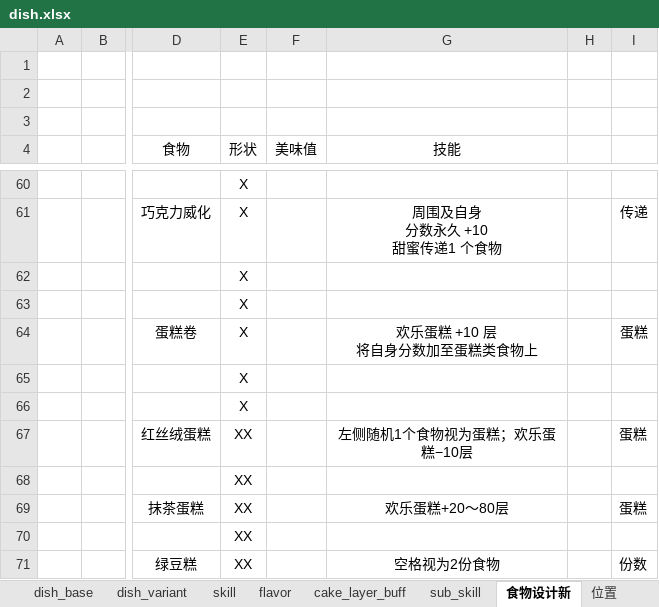
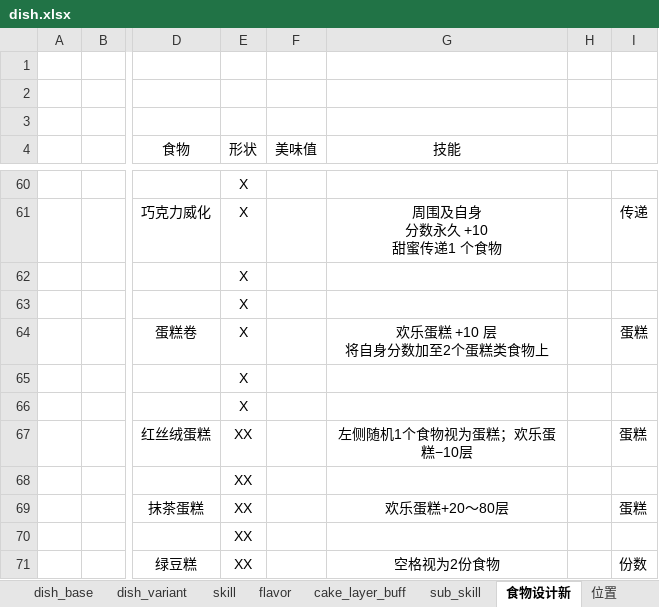
Before and after one commit to 2563495284/gourmetproject, an Excel workbook: GourmetProject/GameConfig/Datas/dish.xlsx, sheet 食物设计新, drawn as a sheet; only a part is shown, gaps mark what is left out; values as stored, in another font and other column widths than the file's, no borders; ↵ is a line break in a cell; the diff names each change by its address in the sheet, - before the commit and + after, or states it on an @@ line.

```diff
--- a/GourmetProject/GameConfig/Datas/dish.xlsx (sheet 食物设计新)
+++ b/GourmetProject/GameConfig/Datas/dish.xlsx (sheet 食物设计新)
-G64 (技能): 欢乐蛋糕 +10 层 ↵ 将自身分数加至蛋糕类食物上
+G64 (技能): 欢乐蛋糕 +10 层 ↵ 将自身分数加至2个蛋糕类食物上
```
Also changed, not shown: sheet sub_skill, GourmetProject/GameConfig/Datas/food.xlsx, 9 other files.
